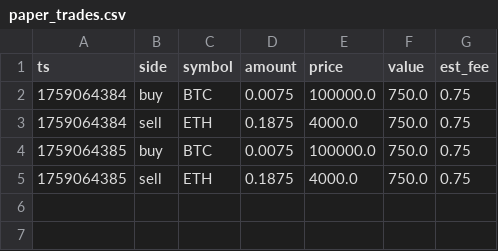
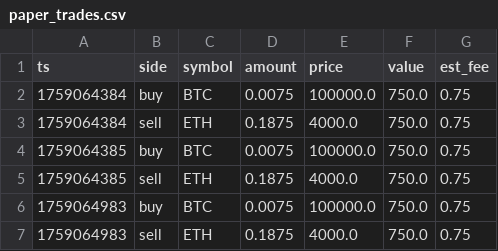
Before and after one commit to Welsh211223/ctrader_repo_plus6, a CSV file: paper_trades.csv, drawn as a sheet.

```diff
--- a/paper_trades.csv
+++ b/paper_trades.csv
@@ -5 +5,3 @@ ts,side,symbol,amount,price,value,est_fee
 1759064385,sell,ETH,0.1875,4000.0,750.0,0.75
+1759064983,buy,BTC,0.0075,100000.0,750.0,0.75
+1759064983,sell,ETH,0.1875,4000.0,750.0,0.75
```
Also changed, not shown: 2 other files.
